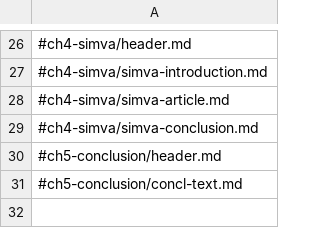
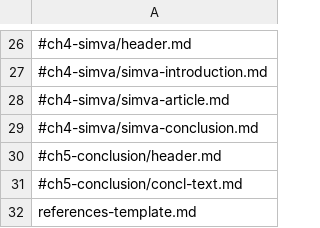
Before and after one commit to nrobin24/pharmacology-thesis, a CSV file: outline.csv, drawn as a sheet; only a part is shown, gaps mark what is left out.

Commit message:
Start adding citations.
The build script now inserts references at the end.

```diff
--- a/outline.csv
+++ b/outline.csv
@@ -31 +31,2 @@
 #ch5-conclusion/concl-text.md
+references-template.md
```
Also changed, not shown: 6 other files.
